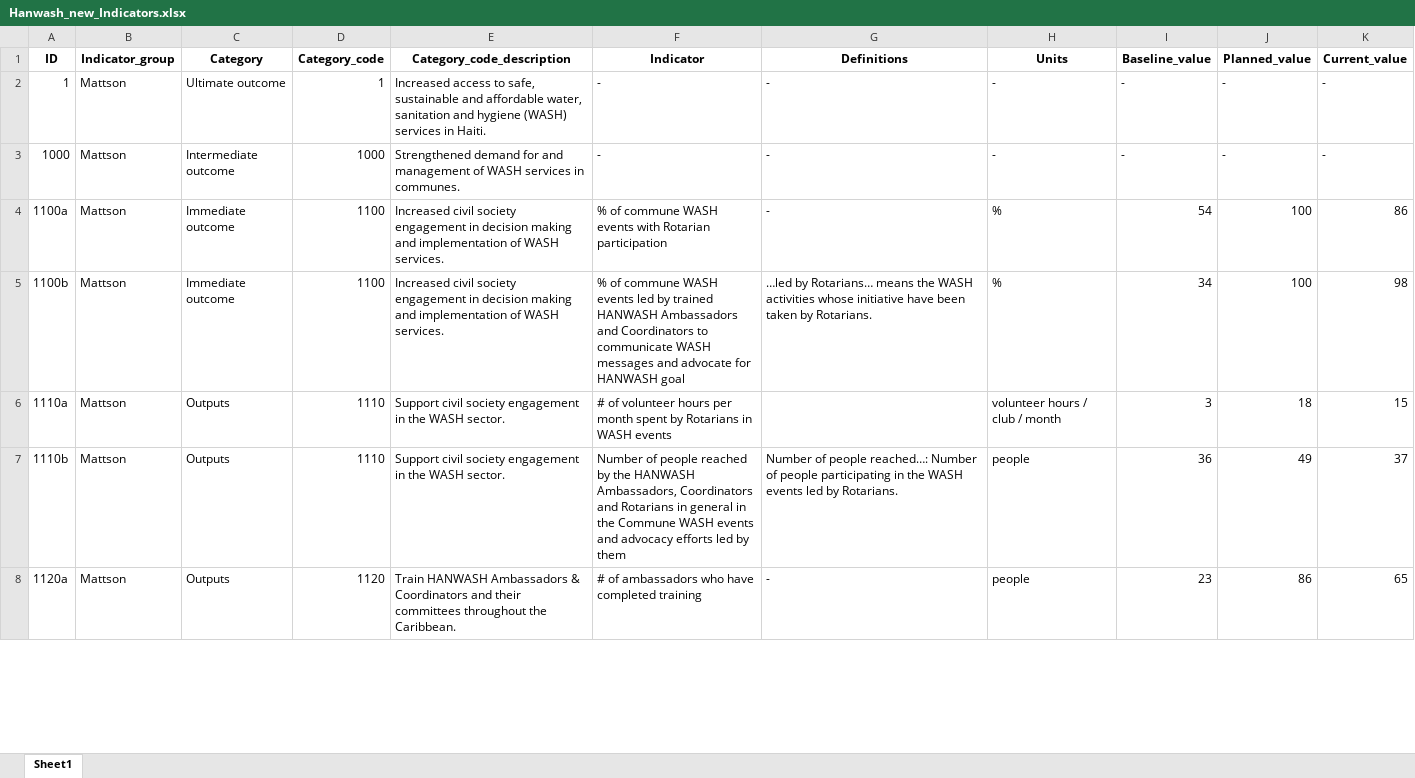
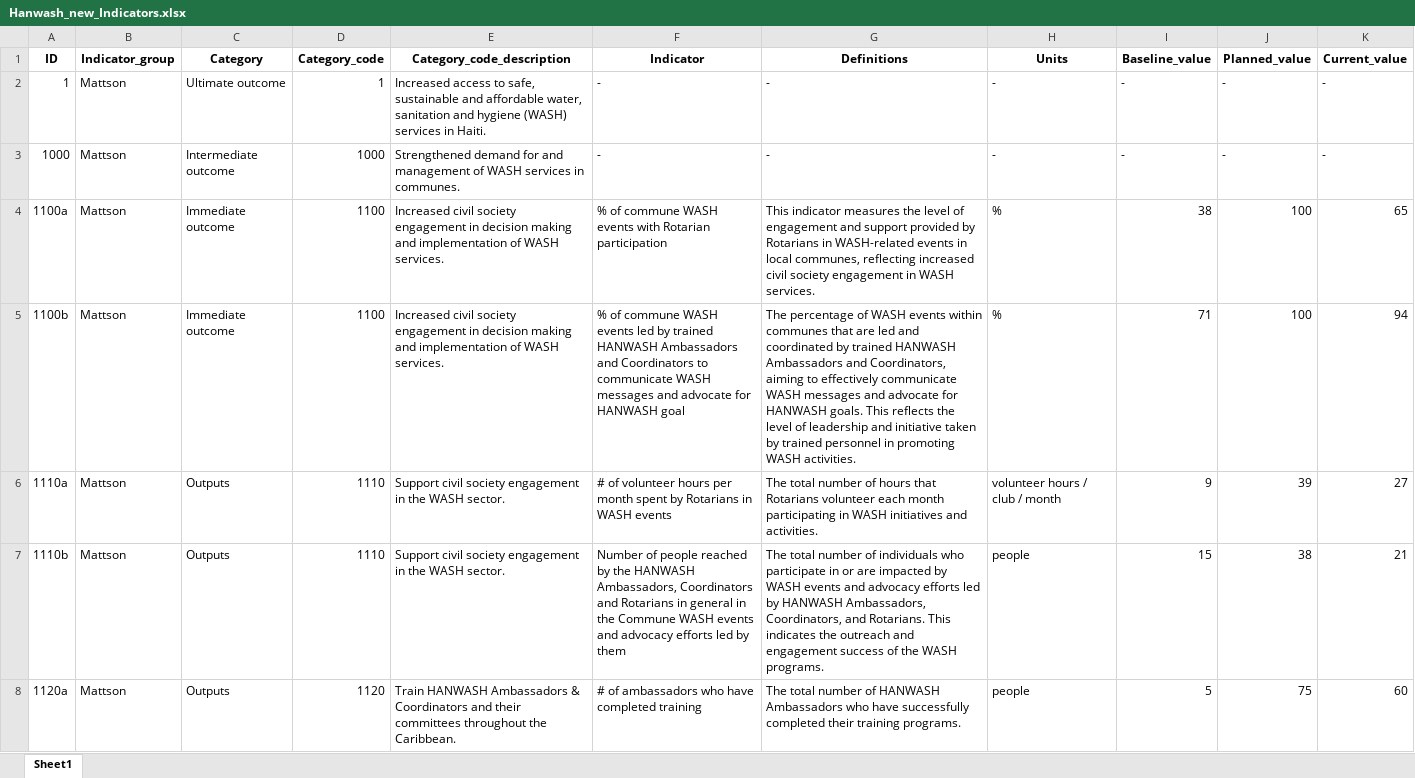
Before and after one commit to AD0791/Hanwash.mwater.dev, an Excel workbook: EDA/Hanwash_new_Indicators.xlsx, sheet Sheet1, drawn as a sheet; only a part is shown; values as stored, in another font and other column widths than the file's, no borders; the diff covers the shown part only; the diff names each change by its address in the sheet, - before the commit and + after, or states it on an @@ line.

Commit message:
corrections of the definitions

```diff
--- a/EDA/Hanwash_new_Indicators.xlsx (sheet Sheet1)
+++ b/EDA/Hanwash_new_Indicators.xlsx (sheet Sheet1)
-G4 (Definitions): -
+G4 (Definitions): This indicator measures the level of engagement and support provided by Rotarians in WASH-related events in local communes, reflecting increased civil society engagement in WASH services.
-I4 (Baseline_value): 54
+I4 (Baseline_value): 38
-K4 (Current_value): 86
+K4 (Current_value): 65
-G5 (Definitions): …led by Rotarians… means the WASH activities whose initiative have been taken by Rotarians.
+G5 (Definitions): The percentage of WASH events within communes that are led and coordinated by trained HANWASH Ambassadors and Coordinators, aiming to effectively communicate WASH messages and advocate for HANWASH goals. This reflects the level of leadership and initiative taken by trained personnel in promoting WASH activities.
-I5 (Baseline_value): 34
+I5 (Baseline_value): 71
-K5 (Current_value): 98
+K5 (Current_value): 94
-G6 (Definitions): (empty)
+G6 (Definitions): The total number of hours that Rotarians volunteer each month participating in WASH initiatives and activities.
-I6 (Baseline_value): 3
+I6 (Baseline_value): 9
-J6 (Planned_value): 18
+J6 (Planned_value): 39
-K6 (Current_value): 15
+K6 (Current_value): 27
-G7 (Definitions): Number of people reached…: Number of people participating in the WASH events led by Rotarians.
+G7 (Definitions): The total number of individuals who participate in or are impacted by WASH events and advocacy efforts led by HANWASH Ambassadors, Coordinators, and Rotarians. This indicates the outreach and engagement success of the WASH programs.
-I7 (Baseline_value): 36
+I7 (Baseline_value): 15
-J7 (Planned_value): 49
+J7 (Planned_value): 38
-K7 (Current_value): 37
+K7 (Current_value): 21
-G8 (Definitions): -
+G8 (Definitions): The total number of HANWASH Ambassadors who have successfully completed their training programs.
-I8 (Baseline_value): 23
+I8 (Baseline_value): 5
-J8 (Planned_value): 86
+J8 (Planned_value): 75
-K8 (Current_value): 65
+K8 (Current_value): 60
```
Also changed, not shown: 164 edited cells elsewhere in this sheet, 2 other files.
